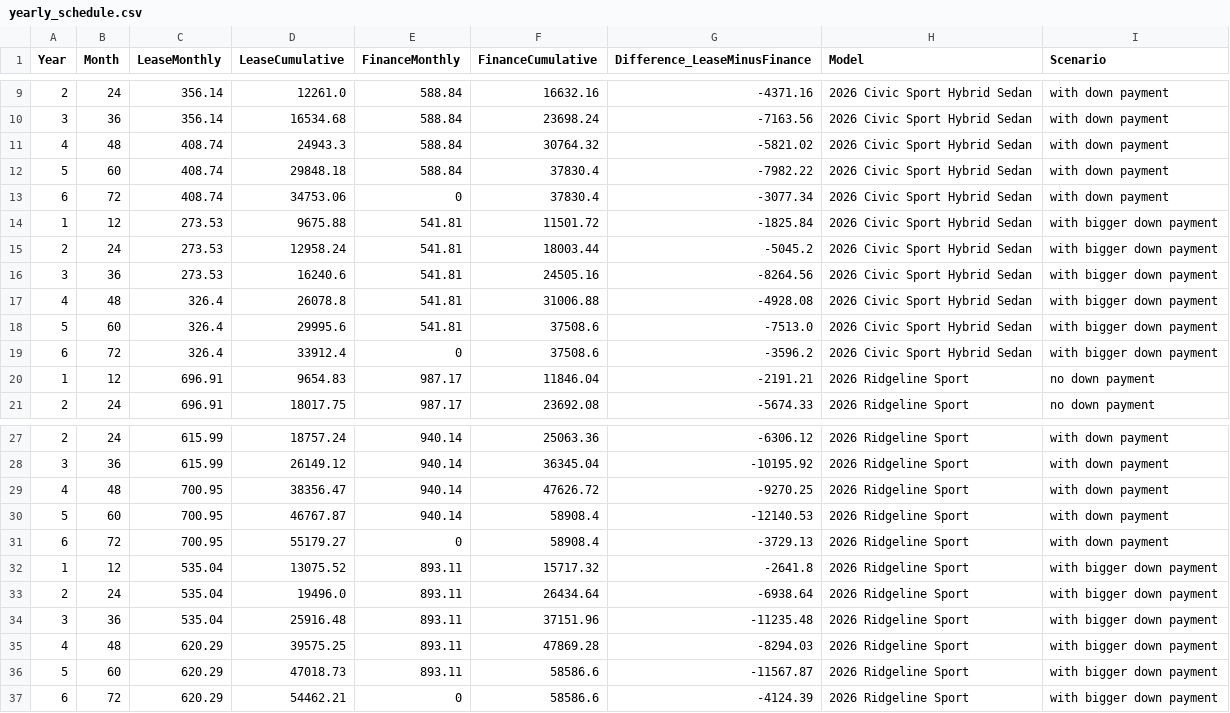
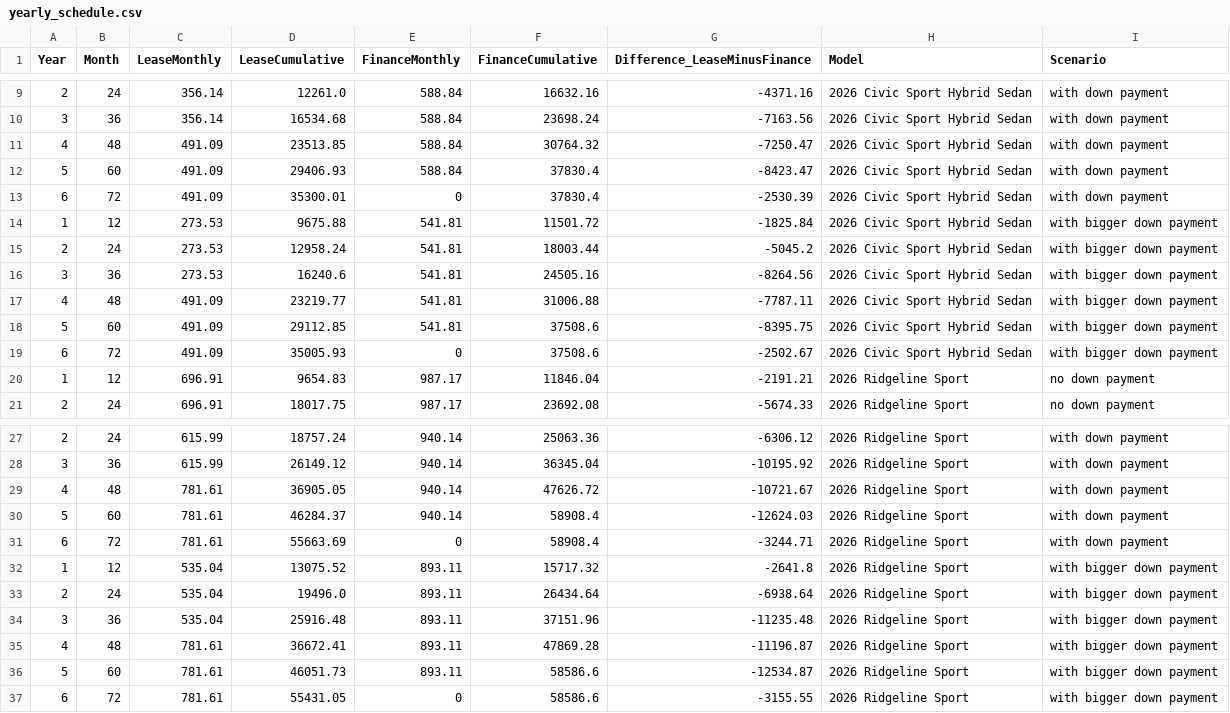
Before and after one commit to Paolo-ittapuppy/HondaInterview, a CSV file: output/yearly_schedule.csv, drawn as a sheet; only a part is shown, gaps mark what is left out.

Commit message:
finished finally, finance totals are not changing soo much from downpayment,

```diff
--- a/output/yearly_schedule.csv
+++ b/output/yearly_schedule.csv
@@ -10,5 +10,5 @@ Year,Month,LeaseMonthly,LeaseCumulative,FinanceMonthly,FinanceCumulative,Differe
 3,36,356.14,16534.68,588.84,23698.24,-7163.56,2026 Civic Sport Hybrid Sedan,with down payment
-4,48,408.74,24943.3,588.84,30764.32,-5821.02,2026 Civic Sport Hybrid Sedan,with down payment
-5,60,408.74,29848.18,588.84,37830.4,-7982.22,2026 Civic Sport Hybrid Sedan,with down payment
-6,72,408.74,34753.06,0,37830.4,-3077.34,2026 Civic Sport Hybrid Sedan,with down payment
+4,48,491.09,23513.85,588.84,30764.32,-7250.47,2026 Civic Sport Hybrid Sedan,with down payment
+5,60,491.09,29406.93,588.84,37830.4,-8423.47,2026 Civic Sport Hybrid Sedan,with down payment
+6,72,491.09,35300.01,0,37830.4,-2530.39,2026 Civic Sport Hybrid Sedan,with down payment
 1,12,273.53,9675.88,541.81,11501.72,-1825.84,2026 Civic Sport Hybrid Sedan,with bigger down payment
@@ -16,5 +16,5 @@ Year,Month,LeaseMonthly,LeaseCumulative,FinanceMonthly,FinanceCumulative,Differe
 3,36,273.53,16240.6,541.81,24505.16,-8264.56,2026 Civic Sport Hybrid Sedan,with bigger down payment
-4,48,326.4,26078.8,541.81,31006.88,-4928.08,2026 Civic Sport Hybrid Sedan,with bigger down payment
-5,60,326.4,29995.6,541.81,37508.6,-7513.0,2026 Civic Sport Hybrid Sedan,with bigger down payment
-6,72,326.4,33912.4,0,37508.6,-3596.2,2026 Civic Sport Hybrid Sedan,with bigger down payment
+4,48,491.09,23219.77,541.81,31006.88,-7787.11,2026 Civic Sport Hybrid Sedan,with bigger down payment
+5,60,491.09,29112.85,541.81,37508.6,-8395.75,2026 Civic Sport Hybrid Sedan,with bigger down payment
+6,72,491.09,35005.93,0,37508.6,-2502.67,2026 Civic Sport Hybrid Sedan,with bigger down payment
 1,12,696.91,9654.83,987.17,11846.04,-2191.21,2026 Ridgeline Sport,no down payment
@@ -28,5 +28,5 @@ Year,Month,LeaseMonthly,LeaseCumulative,FinanceMonthly,FinanceCumulative,Differe
 3,36,615.99,26149.12,940.14,36345.04,-10195.92,2026 Ridgeline Sport,with down payment
-4,48,700.95,38356.47,940.14,47626.72,-9270.25,2026 Ridgeline Sport,with down payment
-5,60,700.95,46767.87,940.14,58908.4,-12140.53,2026 Ridgeline Sport,with down payment
-6,72,700.95,55179.27,0,58908.4,-3729.13,2026 Ridgeline Sport,with down payment
+4,48,781.61,36905.05,940.14,47626.72,-10721.67,2026 Ridgeline Sport,with down payment
+5,60,781.61,46284.37,940.14,58908.4,-12624.03,2026 Ridgeline Sport,with down payment
+6,72,781.61,55663.69,0,58908.4,-3244.71,2026 Ridgeline Sport,with down payment
 1,12,535.04,13075.52,893.11,15717.32,-2641.8,2026 Ridgeline Sport,with bigger down payment
@@ -34,4 +34,4 @@ Year,Month,LeaseMonthly,LeaseCumulative,FinanceMonthly,FinanceCumulative,Differe
 3,36,535.04,25916.48,893.11,37151.96,-11235.48,2026 Ridgeline Sport,with bigger down payment
-4,48,620.29,39575.25,893.11,47869.28,-8294.03,2026 Ridgeline Sport,with bigger down payment
-5,60,620.29,47018.73,893.11,58586.6,-11567.87,2026 Ridgeline Sport,with bigger down payment
-6,72,620.29,54462.21,0,58586.6,-4124.39,2026 Ridgeline Sport,with bigger down payment
+4,48,781.61,36672.41,893.11,47869.28,-11196.87,2026 Ridgeline Sport,with bigger down payment
+5,60,781.61,46051.73,893.11,58586.6,-12534.87,2026 Ridgeline Sport,with bigger down payment
+6,72,781.61,55431.05,0,58586.6,-3155.55,2026 Ridgeline Sport,with bigger down payment
```
Also changed, not shown: output/lease_data.csv, 1 other file.
